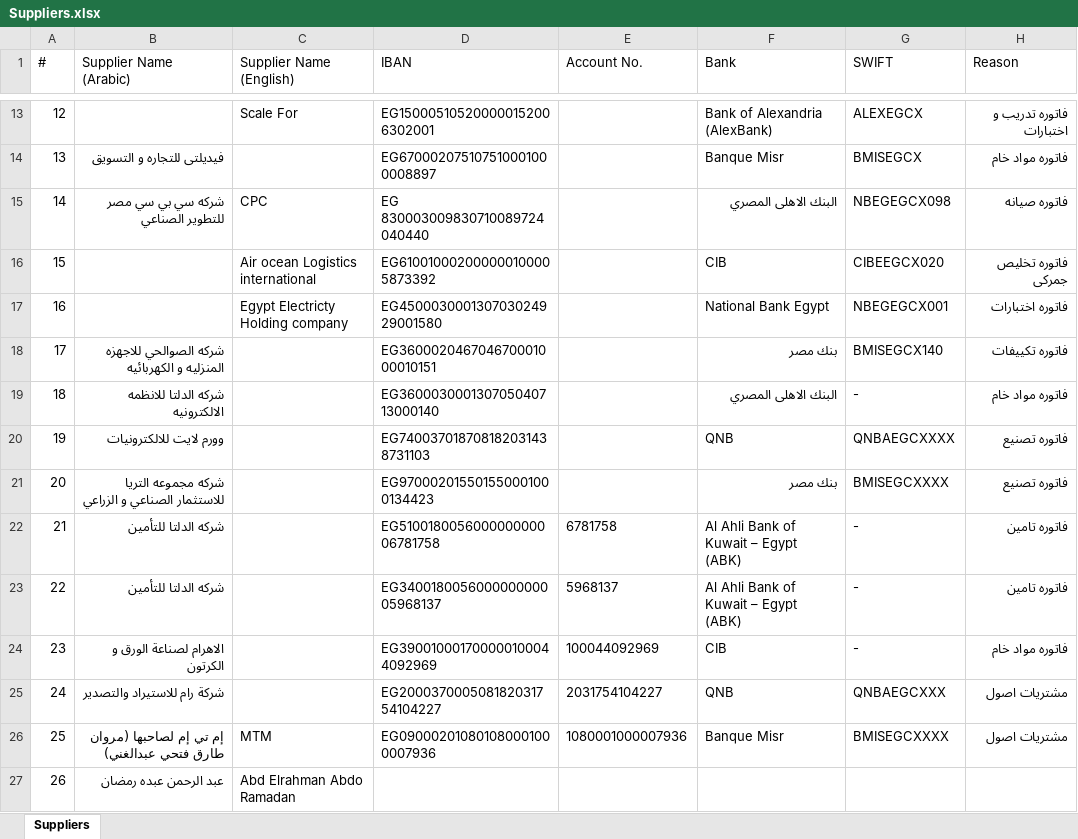
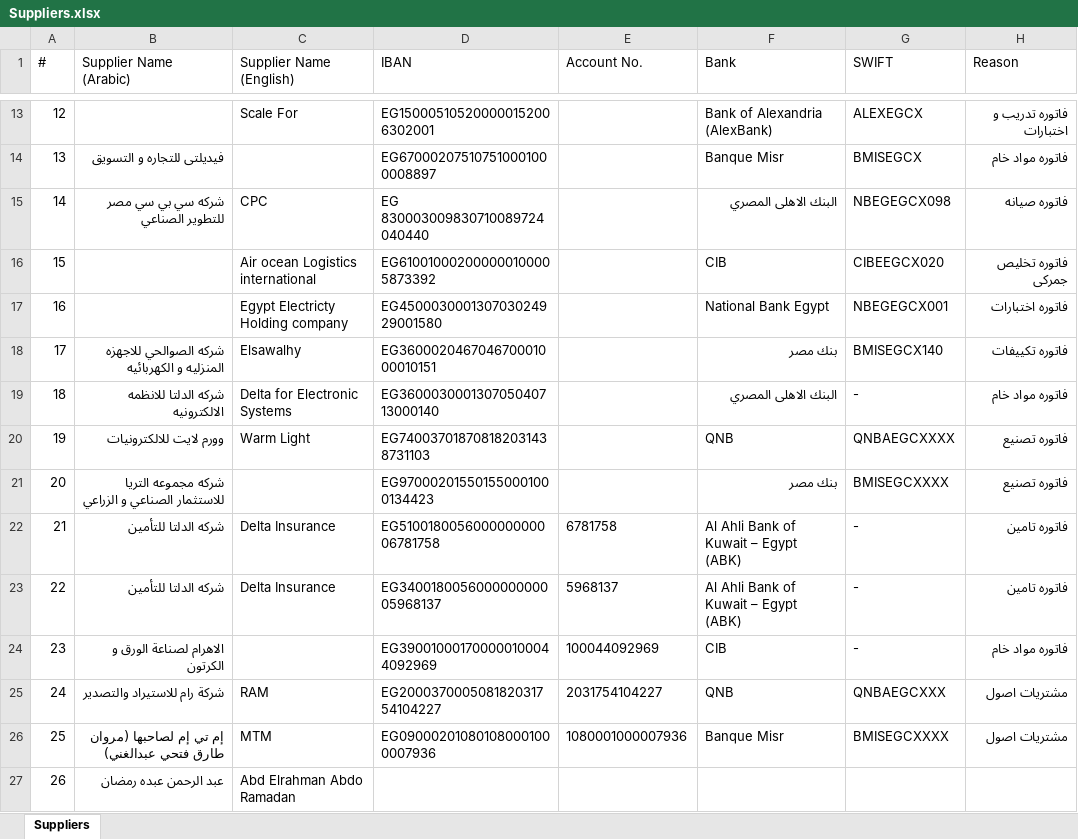
Before and after one commit to ahmedm838/bank-forms, an Excel workbook: data/Suppliers.xlsx, sheet Suppliers, drawn as a sheet; only a part is shown, gaps mark what is left out; values as stored, in another font and other column widths than the file's, no borders; the diff names each change by its address in the sheet, - before the commit and + after, or states it on an @@ line.

Commit message:
Update Suppliers.xlsx from Bank Forms

```diff
--- a/data/Suppliers.xlsx (sheet Suppliers)
+++ b/data/Suppliers.xlsx (sheet Suppliers)
-C18 (Supplier Name (English)): (empty)
+C18 (Supplier Name (English)): Elsawalhy
-C19 (Supplier Name (English)): (empty)
+C19 (Supplier Name (English)): Delta for Electronic Systems
-C20 (Supplier Name (English)): (empty)
+C20 (Supplier Name (English)): Warm Light
-C22:C23 (Supplier Name (English)): (empty)
+C22:C23 (Supplier Name (English)): Delta Insurance
-C25 (Supplier Name (English)): (empty)
+C25 (Supplier Name (English)): RAM
```
